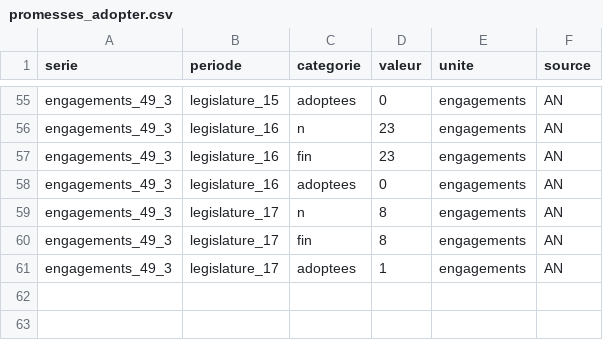
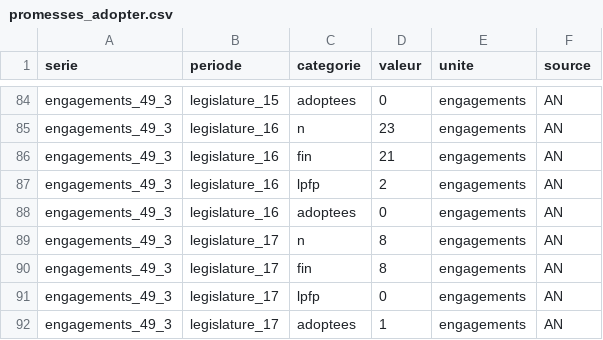
Before and after one commit to ProjectPulse-source/anthropie, a CSV file: static/promesses_adopter.csv, drawn as a sheet; only a part is shown, gaps mark what is left out; the diff covers the shown part only.

```diff
--- a/static/promesses_adopter.csv
+++ b/static/promesses_adopter.csv
@@ -56,3 +85,4 @@ engagements_49_3,legislature_15,adoptees,0,engagements,AN
 engagements_49_3,legislature_16,n,23,engagements,AN
-engagements_49_3,legislature_16,fin,23,engagements,AN
+engagements_49_3,legislature_16,fin,21,engagements,AN
+engagements_49_3,legislature_16,lpfp,2,engagements,AN
 engagements_49_3,legislature_16,adoptees,0,engagements,AN
@@ -60,2 +90,3 @@ engagements_49_3,legislature_17,n,8,engagements,AN
 engagements_49_3,legislature_17,fin,8,engagements,AN
+engagements_49_3,legislature_17,lpfp,0,engagements,AN
 engagements_49_3,legislature_17,adoptees,1,engagements,AN
```
Also changed, not shown: 29 added rows elsewhere in this file, 13 other files.
